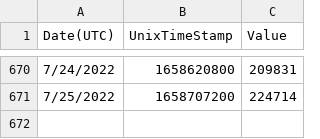
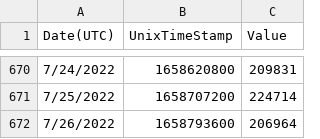
Before and after one commit to cpondoc/chaindash, a CSV file: db/avalanche/transaction_data.csv, drawn as a sheet; only a part is shown, gaps mark what is left out; the diff names each change by its address in the sheet, - before the commit and + after, or states it on an @@ line.

```diff
--- a/db/avalanche/transaction_data.csv
+++ b/db/avalanche/transaction_data.csv
+row 672: 7/26/2022 | 1658793600 | 206964
```
Also changed, not shown: db/avalanche/account_data.csv, 16 other files.
